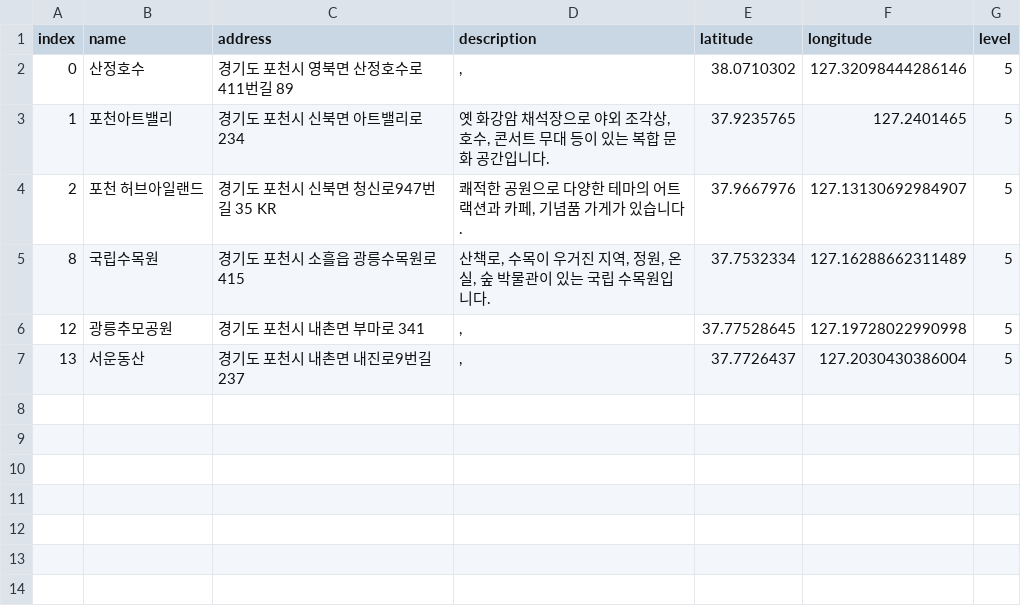
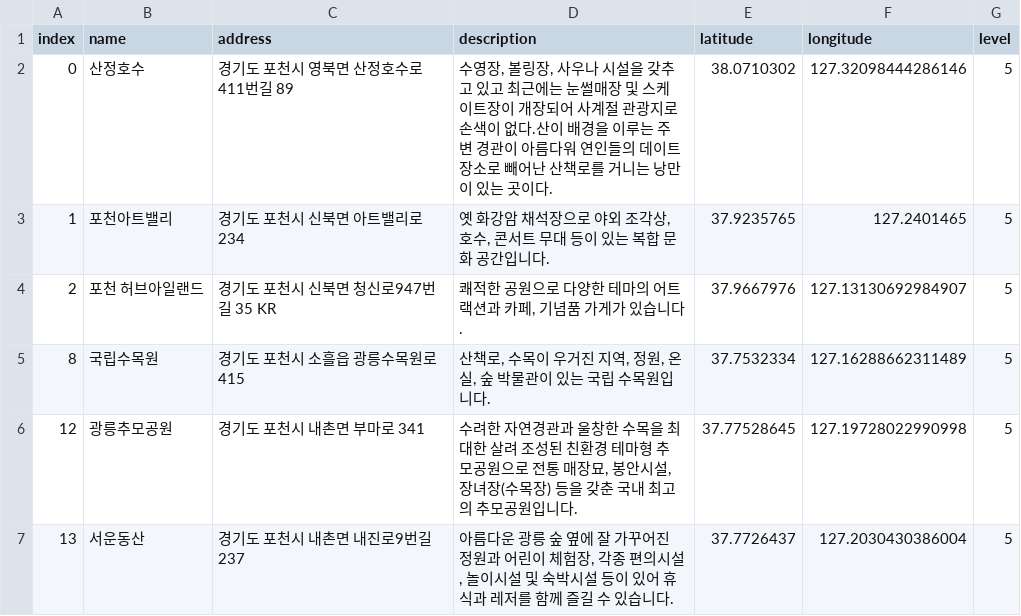
Before and after one commit to leedongyull/google-map-crawling, a CSV file: output/경기도/경기도_포천시.csv, drawn as a sheet.

Commit message:
Update 경기도_포천시.csv

```diff
--- a/output/경기도/경기도_포천시.csv
+++ b/output/경기도/경기도_포천시.csv
@@ -1,3 +1,3 @@
 index,name,address,description,latitude,longitude,level
-0,산정호수,경기도 포천시 영북면 산정호수로411번길 89,",",38.0710302,127.32098444286146,5
+0,산정호수,경기도 포천시 영북면 산정호수로411번길 89,"수영장, 볼링장, 사우나 시설을 갖추고 있고 최근에는 눈썰매장 및 스케이트장이 개장되어 사계절 관광지로 손색이 없다.산이 배경을 이루는 주변 경관이 아름다워 연인들의 데이트 장소로 빼어난 산책로를 거니는 낭만이 있는 곳이다. ",38.0710302,127.32098444286146,5
 1,포천아트밸리,경기도 포천시 신북면 아트밸리로 234,"옛 화강암 채석장으로 야외 조각상, 호수, 콘서트 무대 등이 있는 복합 문화 공간입니다.",37.9235765,127.2401465,5
@@ -5,3 +5,3 @@ index,name,address,description,latitude,longitude,level
 8,국립수목원,경기도 포천시 소흘읍 광릉수목원로 415,"산책로, 수목이 우거진 지역, 정원, 온실, 숲 박물관이 있는 국립 수목원입니다.",37.7532334,127.16288662311489,5
-12,광릉추모공원,경기도 포천시 내촌면 부마로 341,",",37.77528645,127.19728022990998,5
-13,서운동산,경기도 포천시 내촌면 내진로9번길 237,",",37.7726437,127.2030430386004,5
+12,광릉추모공원,경기도 포천시 내촌면 부마로 341,"수려한 자연경관과 울창한 수목을 최대한 살려 조성된 친환경 테마형 추모공원으로 전통 매장묘, 봉안시설, 장녀장(수목장) 등을 갖춘 국내 최고의 추모공원입니다.",37.77528645,127.19728022990998,5
+13,서운동산,경기도 포천시 내촌면 내진로9번길 237,"아름다운 광릉 숲 옆에 잘 가꾸어진 정원과 어린이 체험장, 각종 편의시설, 놀이시설 및 숙박시설 등이 있어 휴식과 레저를 함께 즐길 수 있습니다.",37.7726437,127.2030430386004,5
```
